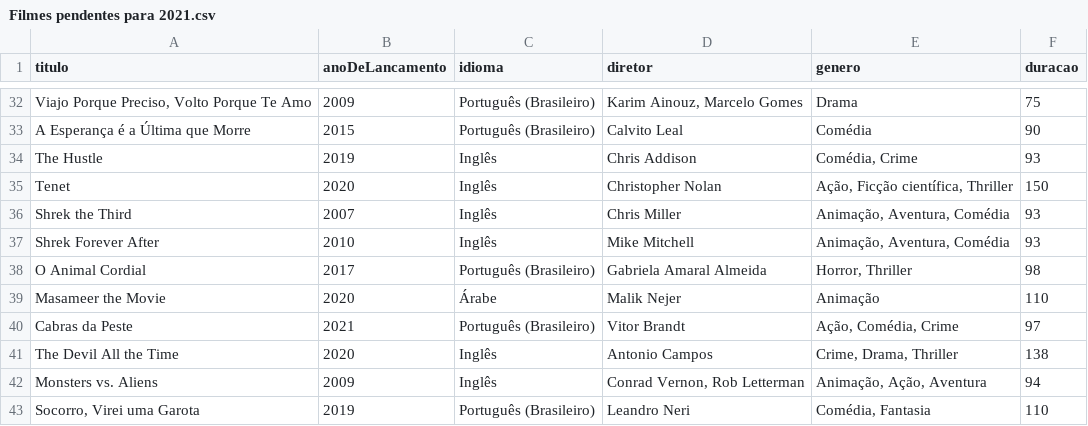
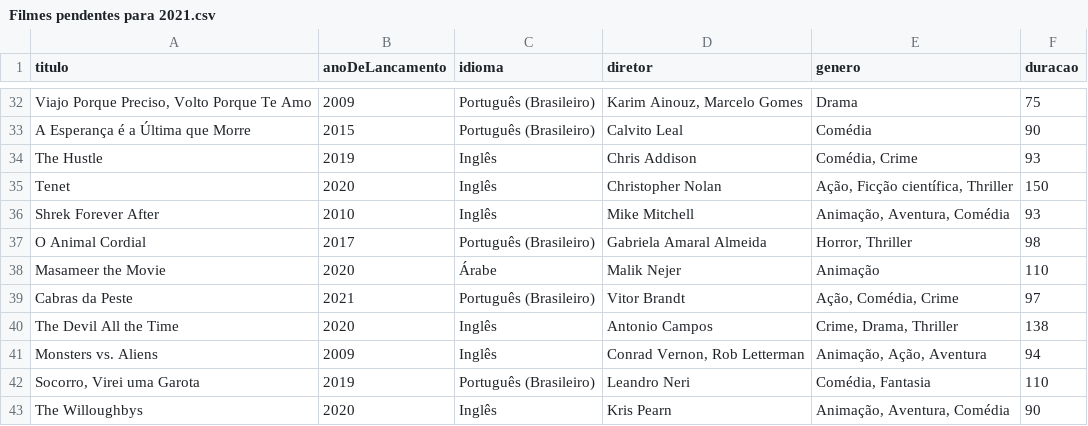
Before and after one commit to luismiguwl/api-filmes-spring-boot, a CSV file: filmes-2021/Filmes pendentes para 2021.csv, drawn as a sheet; only a part is shown, gaps mark what is left out; the shorter side is filled out with more unchanged rows.

```diff
--- a/filmes-2021/Filmes pendentes para 2021.csv
+++ b/filmes-2021/Filmes pendentes para 2021.csv
@@ -35,3 +35,2 @@ The Hustle,2019,Inglês,Chris Addison,"Comédia, Crime",93
 Tenet,2020,Inglês,Christopher Nolan,"Ação, Ficção científica, Thriller",150
-Shrek the Third,2007,Inglês,Chris Miller,"Animação, Aventura, Comédia",93
 Shrek Forever After,2010,Inglês,Mike Mitchell,"Animação, Aventura, Comédia",93
```
Also changed, not shown: filmes-2021/Filmes assistidos em 2021.csv.
